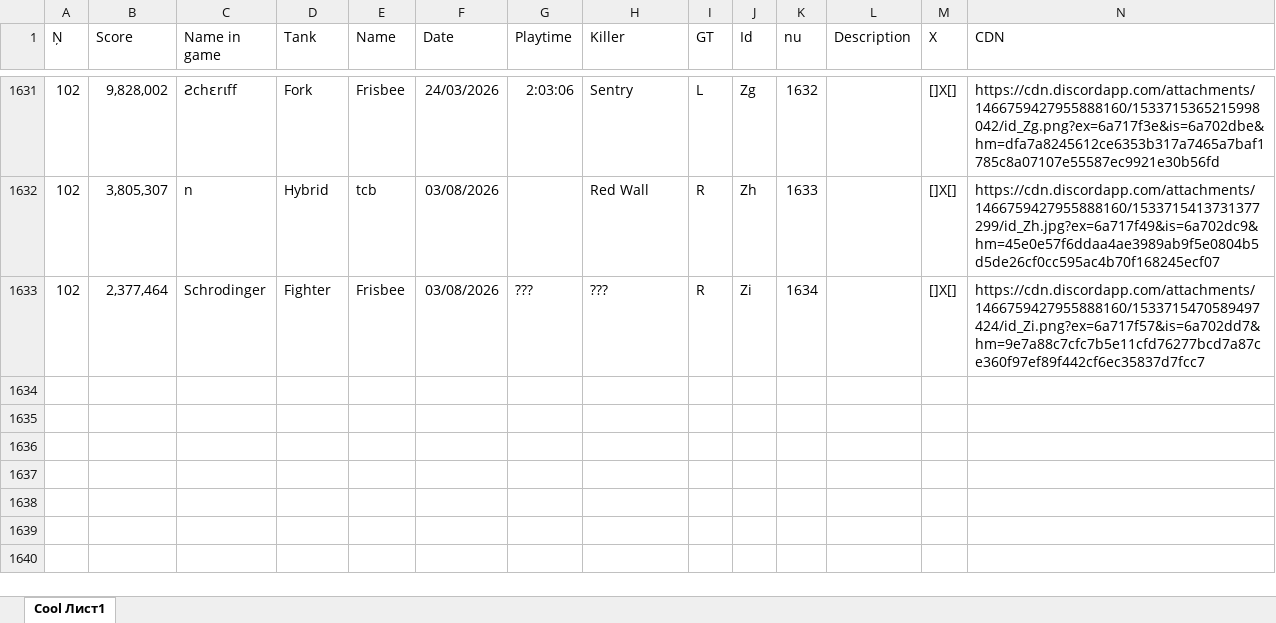
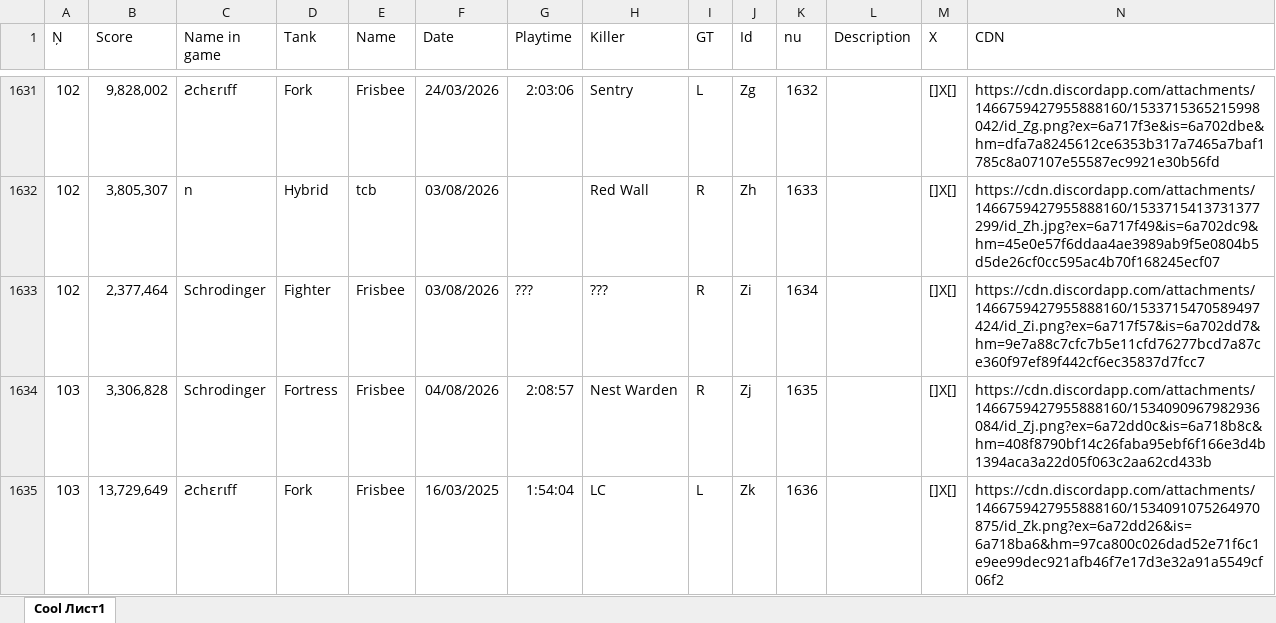
Before and after one commit to Tejmq/OlympusBot, an Excel workbook: data/Olympus.xlsx, sheet Cool Лист1, drawn as a sheet; only a part is shown, gaps mark what is left out; values as stored, in another font and other column widths than the file's, no borders; the diff names each change by its address in the sheet, - before the commit and + after, or states it on an @@ line.

Commit message:
Add files via upload

```diff
--- a/data/Olympus.xlsx (sheet Cool Лист1)
+++ b/data/Olympus.xlsx (sheet Cool Лист1)
+row 1634: 103 | 3,306,828 | Schrodinger | Fortress | Frisbee | 04/08/2026 | 2:08:57 | Nest Warden | R | Zj | 1635 |  | []X[] | https://cdn.discordapp.com/attachments/1466759427955888160/1534090967982936084/id_Zj.png?ex=6a72dd0c&is=6a718b8c&hm=408f8790bf14c26faba95ebf6f166e3d4b1394aca3a22d05f063c2aa62cd433b
+row 1635: 103 | 13,729,649 | Ꙅchɛrเff | Fork | Frisbee | 16/03/2025 | 1:54:04 | LC | L | Zk | 1636 |  | []X[] | https://cdn.discordapp.com/attachments/1466759427955888160/1534091075264970875/id_Zk.png?ex=6a72dd26&is=6a718ba6&hm=97ca800c026dad52e71f6c1e9ee99dec921afb46f7e17d3e32a91a5549cf06f2
```
